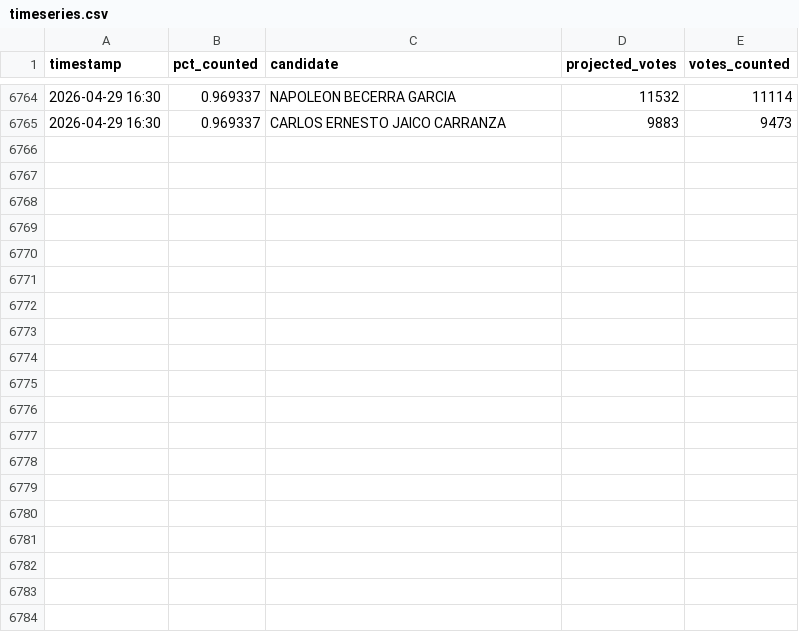
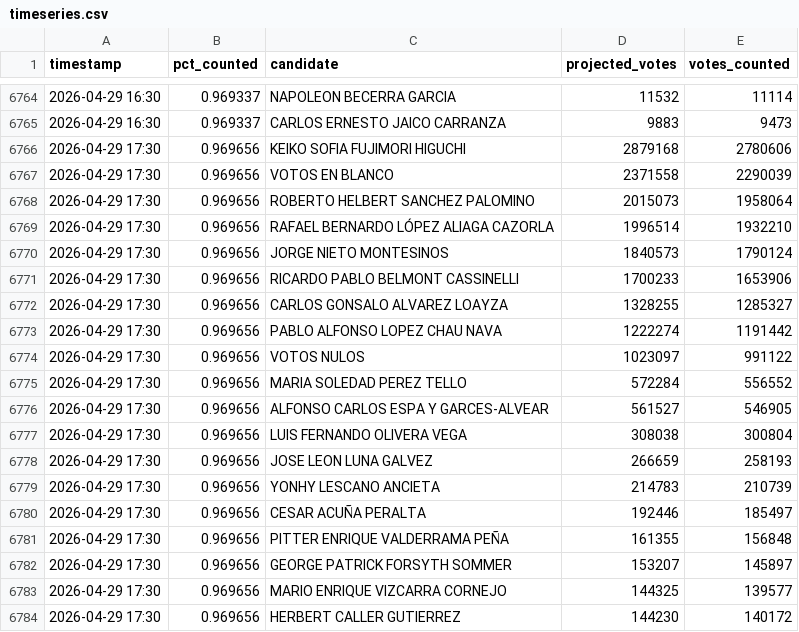
Before and after one commit to ikusij/ONPE-Monte-Carlo, a CSV file: timeseries.csv, drawn as a sheet; only a part is shown, gaps mark what is left out; the diff covers the shown part only; the diff names each change by its address in the sheet, - before the commit and + after, or states it on an @@ line.

```diff
--- a/timeseries.csv
+++ b/timeseries.csv
+row 6766: 2026-04-29 17:30 | 0.969656 | KEIKO SOFIA FUJIMORI HIGUCHI | 2879168 | 2780606
+row 6767: 2026-04-29 17:30 | 0.969656 | VOTOS EN BLANCO | 2371558 | 2290039
+row 6768: 2026-04-29 17:30 | 0.969656 | ROBERTO HELBERT SANCHEZ PALOMINO | 2015073 | 1958064
+row 6769: 2026-04-29 17:30 | 0.969656 | RAFAEL BERNARDO LÓPEZ ALIAGA CAZORLA | 1996514 | 1932210
+row 6770: 2026-04-29 17:30 | 0.969656 | JORGE NIETO MONTESINOS | 1840573 | 1790124
+row 6771: 2026-04-29 17:30 | 0.969656 | RICARDO PABLO BELMONT CASSINELLI | 1700233 | 1653906
+row 6772: 2026-04-29 17:30 | 0.969656 | CARLOS GONSALO ALVAREZ LOAYZA | 1328255 | 1285327
+row 6773: 2026-04-29 17:30 | 0.969656 | PABLO ALFONSO LOPEZ CHAU NAVA | 1222274 | 1191442
+row 6774: 2026-04-29 17:30 | 0.969656 | VOTOS NULOS | 1023097 | 991122
+row 6775: 2026-04-29 17:30 | 0.969656 | MARIA SOLEDAD PEREZ TELLO | 572284 | 556552
+row 6776: 2026-04-29 17:30 | 0.969656 | ALFONSO CARLOS ESPA Y GARCES-ALVEAR | 561527 | 546905
+row 6777: 2026-04-29 17:30 | 0.969656 | LUIS FERNANDO OLIVERA VEGA | 308038 | 300804
+row 6778: 2026-04-29 17:30 | 0.969656 | JOSE LEON LUNA GALVEZ | 266659 | 258193
+row 6779: 2026-04-29 17:30 | 0.969656 | YONHY LESCANO ANCIETA | 214783 | 210739
+row 6780: 2026-04-29 17:30 | 0.969656 | CESAR ACUÑA PERALTA | 192446 | 185497
+row 6781: 2026-04-29 17:30 | 0.969656 | PITTER ENRIQUE VALDERRAMA PEÑA | 161355 | 156848
+row 6782: 2026-04-29 17:30 | 0.969656 | GEORGE PATRICK FORSYTH SOMMER | 153207 | 145897
+row 6783: 2026-04-29 17:30 | 0.969656 | MARIO ENRIQUE VIZCARRA CORNEJO | 144325 | 139577
+row 6784: 2026-04-29 17:30 | 0.969656 | HERBERT CALLER GUTIERREZ | 144230 | 140172
```
Also changed, not shown: 19 added rows elsewhere in this file, 1 other file.
